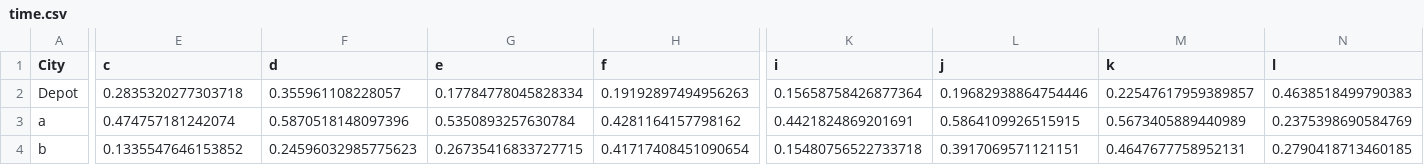
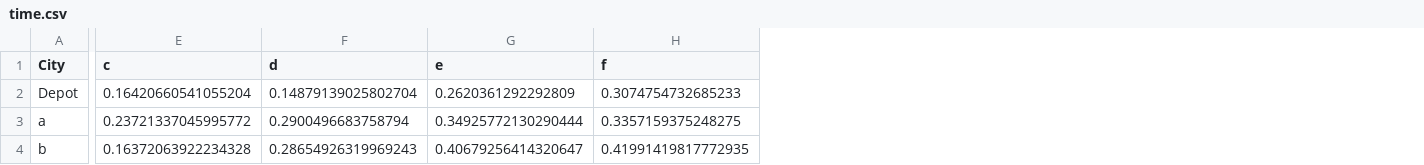
Before and after one commit to ayush6624/drone-vrp, a CSV file: time.csv, drawn as a sheet; only a part is shown, gaps mark what is left out; the diff covers the shown part only; the diff names each change by its address in the sheet, - before the commit and + after, or states it on an @@ line.

```diff
--- a/time.csv
+++ b/time.csv
-column K (i), rows 2-4: 0.15658758426877364 | 0.4421824869201691 | 0.15480756522733718
-column L (j), rows 2-4: 0.19682938864754446 | 0.5864109926515915 | 0.3917069571121151
-column M (k), rows 2-4: 0.22547617959389857 | 0.5673405889440989 | 0.4647677758952131
-column N (l), rows 2-4: 0.4638518499790383 | 0.2375398690584769 | 0.2790418713460185
-E2 (c): 0.2835320277303718
+E2 (c): 0.16420660541055204
-F2 (d): 0.355961108228057
+F2 (d): 0.14879139025802704
-G2 (e): 0.17784778045828334
+G2 (e): 0.2620361292292809
-H2 (f): 0.19192897494956263
+H2 (f): 0.3074754732685233
-E3 (c): 0.474757181242074
+E3 (c): 0.23721337045995772
-F3 (d): 0.5870518148097396
+F3 (d): 0.2900496683758794
-G3 (e): 0.5350893257630784
+G3 (e): 0.34925772130290444
-H3 (f): 0.4281164157798162
+H3 (f): 0.3357159375248275
-E4 (c): 0.1335547646153852
+E4 (c): 0.16372063922234328
-F4 (d): 0.24596032985775623
+F4 (d): 0.28654926319969243
-G4 (e): 0.26735416833727715
+G4 (e): 0.40679256414320647
-H4 (f): 0.41717408451090654
+H4 (f): 0.41991419817772935
```
Also changed, not shown: 4 removed rows and 60 edited cells elsewhere in this file, coordinates.csv, distance.csv, 10 other files.
